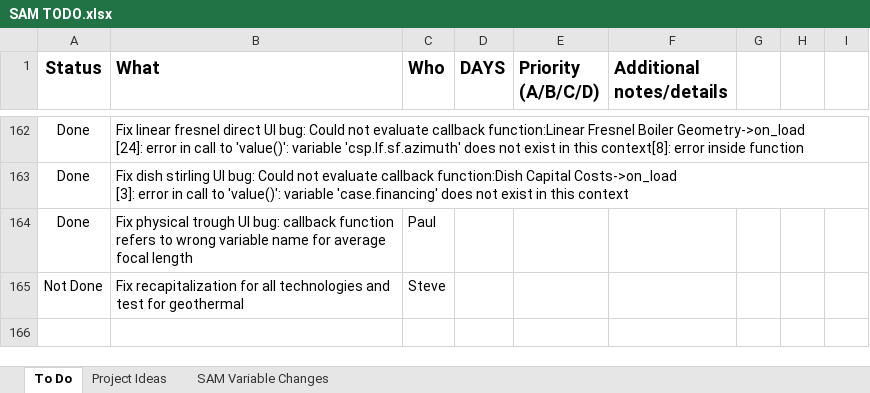
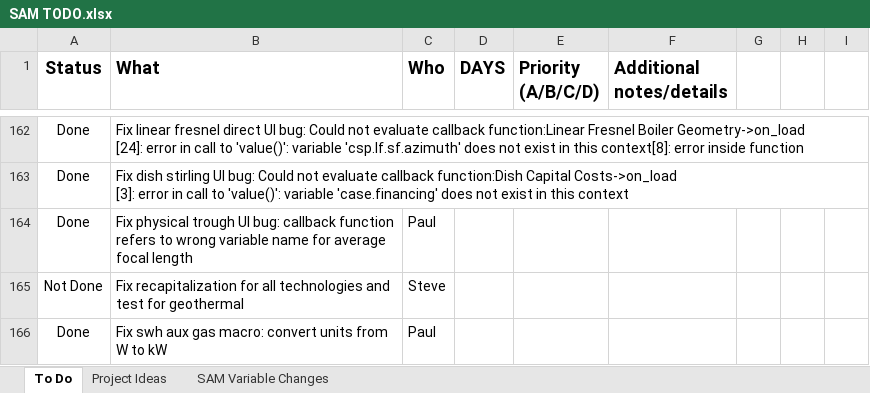
Before and after one commit to NREL/SAM, an Excel workbook: SAM TODO.xlsx, sheet To Do, drawn as a sheet; only a part is shown, gaps mark what is left out; values as stored, in another font and other column widths than the file's, no borders; conditional formats not drawn; the diff names each change by its address in the sheet, - before the commit and + after, or states it on an @@ line.

Commit message:
update todo list

```diff
--- a/SAM TODO.xlsx (sheet To Do)
+++ b/SAM TODO.xlsx (sheet To Do)
+row 166: Done | Fix swh aux gas macro: convert units from W to kW | Paul
```
